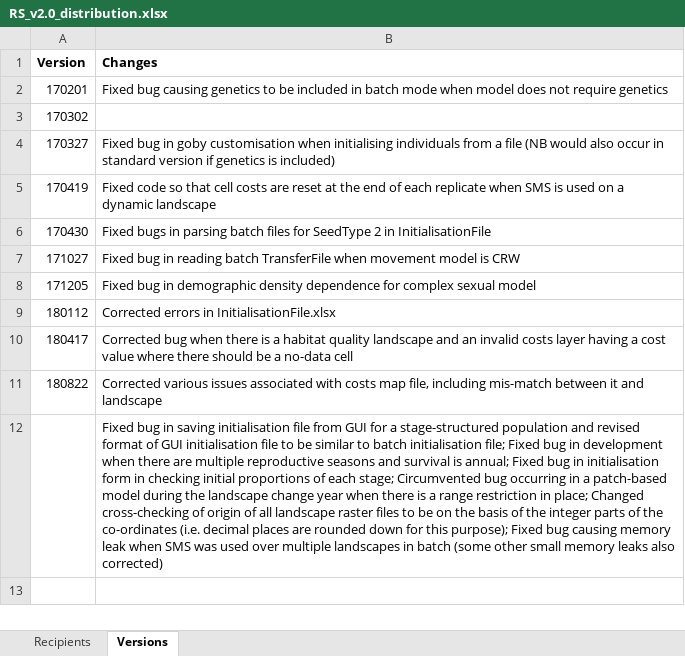
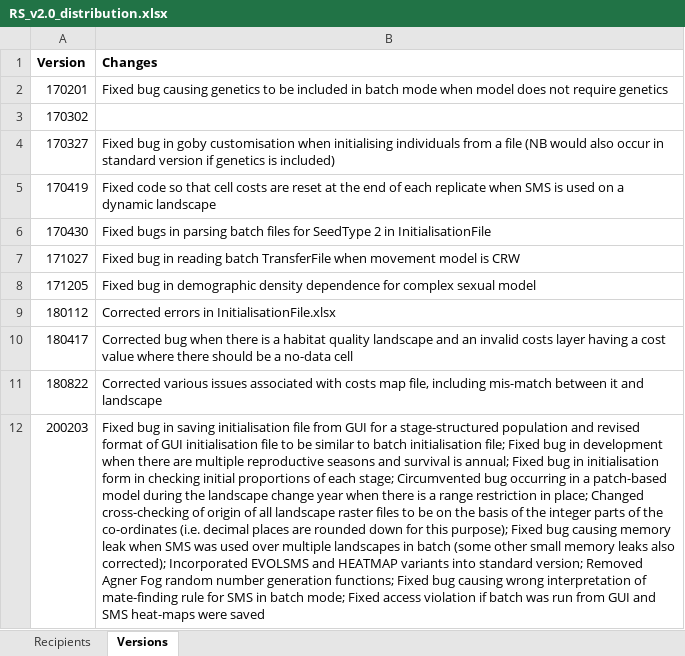
Before and after one commit to RangeShifter/RangeShiftR-pkg, an Excel workbook: doc/RS_v2.0_distribution.xlsx, sheet Versions, drawn as a sheet; values as stored, in another font and other column widths than the file's, no borders; removed rows and columns are numbered as before the commit, all else as after; the diff names each change by its address in the sheet, - before the commit and + after, or states it on an @@ line.

```diff
--- a/doc/RS_v2.0_distribution.xlsx (sheet Versions)
+++ b/doc/RS_v2.0_distribution.xlsx (sheet Versions)
-row 12:  | Fixed bug in saving initialisation file from GUI for a stage-structured population and revised format of GUI initialisation file to be similar to batch initialisation file; Fixed bug in development when there are multiple reproductive seasons and survival is annual; Fixed bug in initialisation form in checking initial proportions of each stage; Circumvented bug occurring in a patch-based model during the landscape change year when there is a range restriction in place; Changed cross-checking of origin of all landscape raster files to be on the basis of the integer parts of the co-ordinates (i.e. decimal places are rounded down for this purpose); Fixed bug causing memory leak when SMS was used over multiple landscapes in batch (some other small memory leaks also corrected)
+row 12: 200203 | Fixed bug in saving initialisation file from GUI for a stage-structured population and revised format of GUI initialisation file to be similar to batch initialisation file; Fixed bug in development when there are multiple reproductive seasons and survival is annual; Fixed bug in initialisation form in checking initial proportions of each stage; Circumvented bug occurring in a patch-based model during the landscape change year when there is a range restriction in place; Changed cross-checking of origin of all landscape raster files to be on the basis of the integer parts of the co-ordinates (i.e. decimal places are rounded down for this purpose); Fixed bug causing memory leak when SMS was used over multiple landscapes in batch (some other small memory leaks also corrected); Incorporated EVOLSMS and HEATMAP variants into standard version; Removed Agner Fog random number generation functions; Fixed bug causing wrong interpretation of mate-finding rule for SMS in batch mode; Fixed access violation if batch was run from GUI and SMS heat-maps were saved
```
Also changed, not shown: sheet Recipients, doc/Manual/Batchmode/TransferFile.xlsx, 13 other files.
